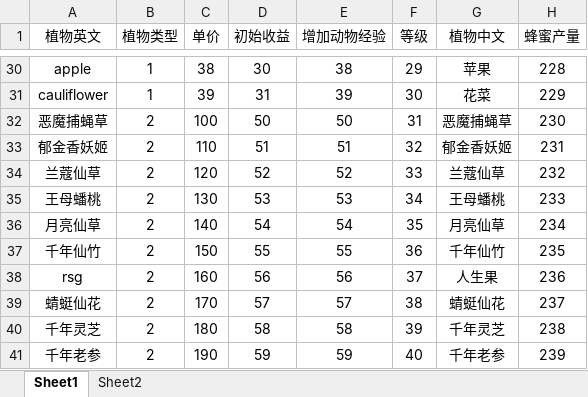
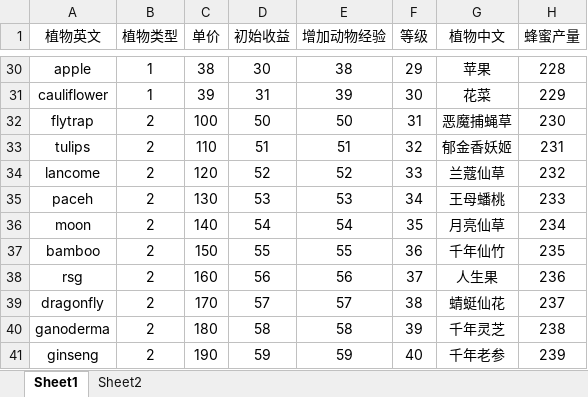
Before and after one commit to zsly3n3/farm, an Excel workbook: conf/shop_data.xlsx, sheet Sheet1, drawn as a sheet; only a part is shown, gaps mark what is left out; values as stored, in another font and other column widths than the file's, no borders; the diff names each change by its address in the sheet, - before the commit and + after, or states it on an @@ line.

```diff
--- a/conf/shop_data.xlsx (sheet Sheet1)
+++ b/conf/shop_data.xlsx (sheet Sheet1)
-A32 (植物英文): 恶魔捕蝇草
+A32 (植物英文): flytrap
-A33 (植物英文): 郁金香妖姬
+A33 (植物英文): tulips
-A34 (植物英文): 兰蔻仙草
+A34 (植物英文): lancome
-A35 (植物英文): 王母蟠桃
+A35 (植物英文): paceh
-A36 (植物英文): 月亮仙草
+A36 (植物英文): moon
-A37 (植物英文): 千年仙竹
+A37 (植物英文): bamboo
-A39 (植物英文): 蜻蜓仙花
+A39 (植物英文): dragonfly
-A40 (植物英文): 千年灵芝
+A40 (植物英文): ganoderma
-A41 (植物英文): 千年老参
+A41 (植物英文): ginseng
```
Also changed, not shown: 7 other files.
